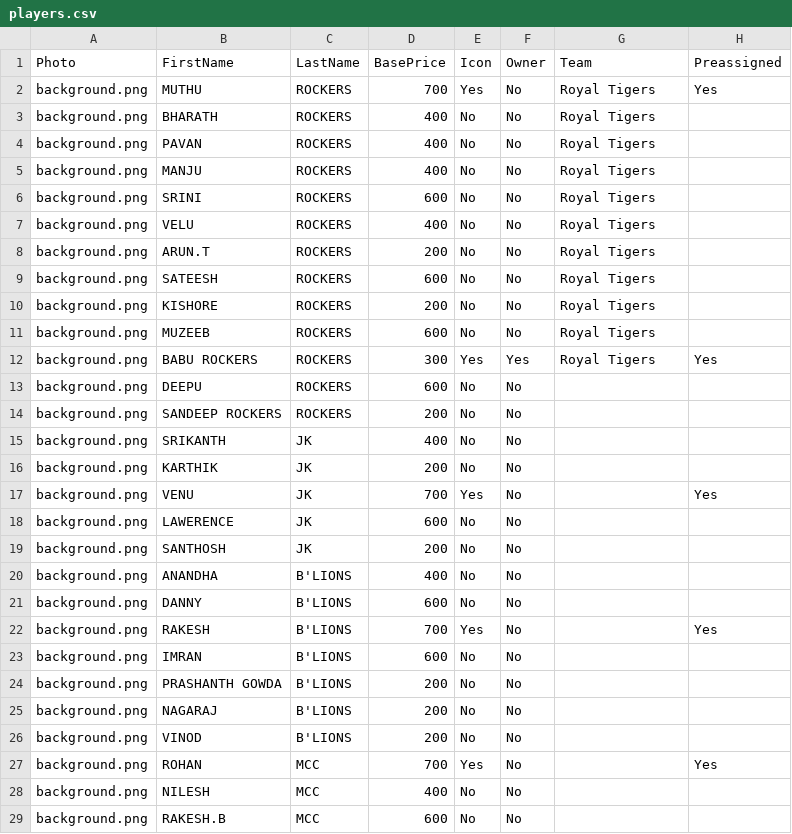
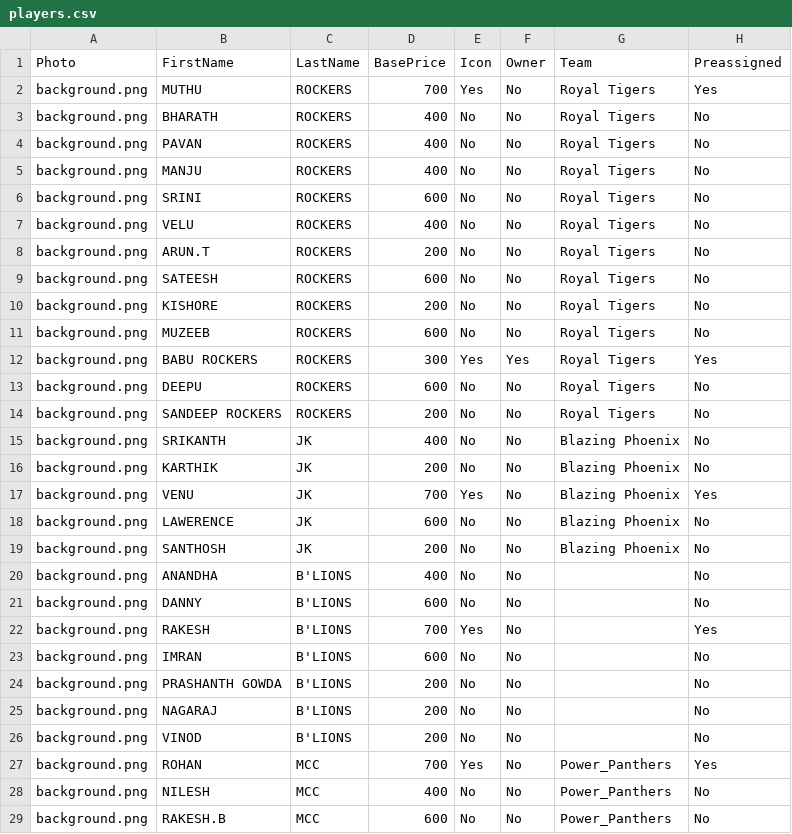
Before and after one commit to bharathkumar33/OGL_Auction, a CSV file: players.csv, drawn as a sheet; only a part is shown; the diff covers the shown part only.

Commit message:
Update players.csv

```diff
--- a/players.csv
+++ b/players.csv
@@ -2,28 +2,28 @@
 background.png,MUTHU,ROCKERS,700,Yes,No,Royal Tigers,Yes
-background.png,BHARATH,ROCKERS,400,No,No,Royal Tigers,
-background.png,PAVAN,ROCKERS,400,No,No,Royal Tigers,
-background.png,MANJU,ROCKERS,400,No,No,Royal Tigers,
-background.png,SRINI,ROCKERS,600,No,No,Royal Tigers,
-background.png,VELU,ROCKERS,400,No,No,Royal Tigers,
-background.png,ARUN.T,ROCKERS,200,No,No,Royal Tigers,
-background.png,SATEESH,ROCKERS,600,No,No,Royal Tigers,
-background.png,KISHORE,ROCKERS,200,No,No,Royal Tigers,
-background.png,MUZEEB,ROCKERS,600,No,No,Royal Tigers,
+background.png,BHARATH,ROCKERS,400,No,No,Royal Tigers,No
+background.png,PAVAN,ROCKERS,400,No,No,Royal Tigers,No
+background.png,MANJU,ROCKERS,400,No,No,Royal Tigers,No
+background.png,SRINI,ROCKERS,600,No,No,Royal Tigers,No
+background.png,VELU,ROCKERS,400,No,No,Royal Tigers,No
+background.png,ARUN.T,ROCKERS,200,No,No,Royal Tigers,No
+background.png,SATEESH,ROCKERS,600,No,No,Royal Tigers,No
+background.png,KISHORE,ROCKERS,200,No,No,Royal Tigers,No
+background.png,MUZEEB,ROCKERS,600,No,No,Royal Tigers,No
 background.png,BABU ROCKERS,ROCKERS,300,Yes,Yes,Royal Tigers,Yes
-background.png,DEEPU,ROCKERS,600,No,No,,
-background.png,SANDEEP ROCKERS,ROCKERS,200,No,No,,
-background.png,SRIKANTH,JK,400,No,No,,
-background.png,KARTHIK,JK,200,No,No,,
-background.png,VENU,JK,700,Yes,No,,Yes
-background.png,LAWERENCE,JK,600,No,No,,
-background.png,SANTHOSH,JK,200,No,No,,
-background.png,ANANDHA,B'LIONS,400,No,No,,
-background.png,DANNY,B'LIONS,600,No,No,,
+background.png,DEEPU,ROCKERS,600,No,No,Royal Tigers,No
+background.png,SANDEEP ROCKERS,ROCKERS,200,No,No,Royal Tigers,No
+background.png,SRIKANTH,JK,400,No,No,Blazing Phoenix,No
+background.png,KARTHIK,JK,200,No,No,Blazing Phoenix,No
+background.png,VENU,JK,700,Yes,No,Blazing Phoenix,Yes
+background.png,LAWERENCE,JK,600,No,No,Blazing Phoenix,No
+background.png,SANTHOSH,JK,200,No,No,Blazing Phoenix,No
+background.png,ANANDHA,B'LIONS,400,No,No,,No
+background.png,DANNY,B'LIONS,600,No,No,,No
 background.png,RAKESH,B'LIONS,700,Yes,No,,Yes
-background.png,IMRAN,B'LIONS,600,No,No,,
-background.png,PRASHANTH GOWDA,B'LIONS,200,No,No,,
-background.png,NAGARAJ,B'LIONS,200,No,No,,
-background.png,VINOD,B'LIONS,200,No,No,,
-background.png,ROHAN,MCC,700,Yes,No,,Yes
-background.png,NILESH,MCC,400,No,No,,
-background.png,RAKESH.B,MCC,600,No,No,,
+background.png,IMRAN,B'LIONS,600,No,No,,No
+background.png,PRASHANTH GOWDA,B'LIONS,200,No,No,,No
+background.png,NAGARAJ,B'LIONS,200,No,No,,No
+background.png,VINOD,B'LIONS,200,No,No,,No
+background.png,ROHAN,MCC,700,Yes,No,Power_Panthers,Yes
+background.png,NILESH,MCC,400,No,No,Power_Panthers,No
+background.png,RAKESH.B,MCC,600,No,No,Power_Panthers,No
```
Also changed, not shown: 80 edited cells elsewhere in this file.
